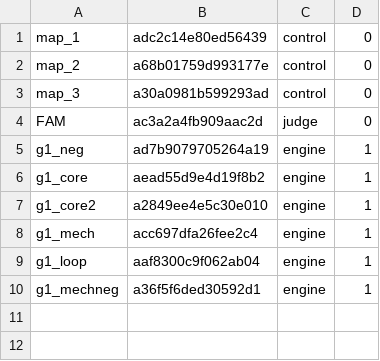
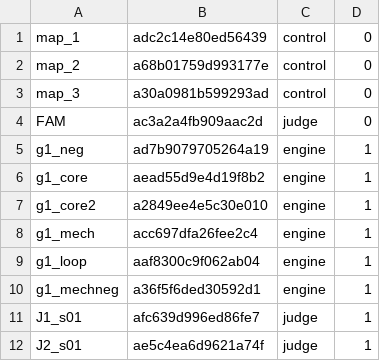
Before and after one commit to 19Hours-Studio/SomeRepository, a TSV file: engine/runs/arch_spec/agents.tsv, drawn as a sheet.

```diff
--- a/engine/runs/arch_spec/agents.tsv
+++ b/engine/runs/arch_spec/agents.tsv
@@ -10 +10,3 @@ g1_loop	aaf8300c9f062ab04	engine	1
 g1_mechneg	a36f5f6ded30592d1	engine	1
+J1_s01	afc639d996ed86fe7	judge	1
+J2_s01	ae5c4ea6d9621a74f	judge	1
```
Also changed, not shown: 16 other files.
